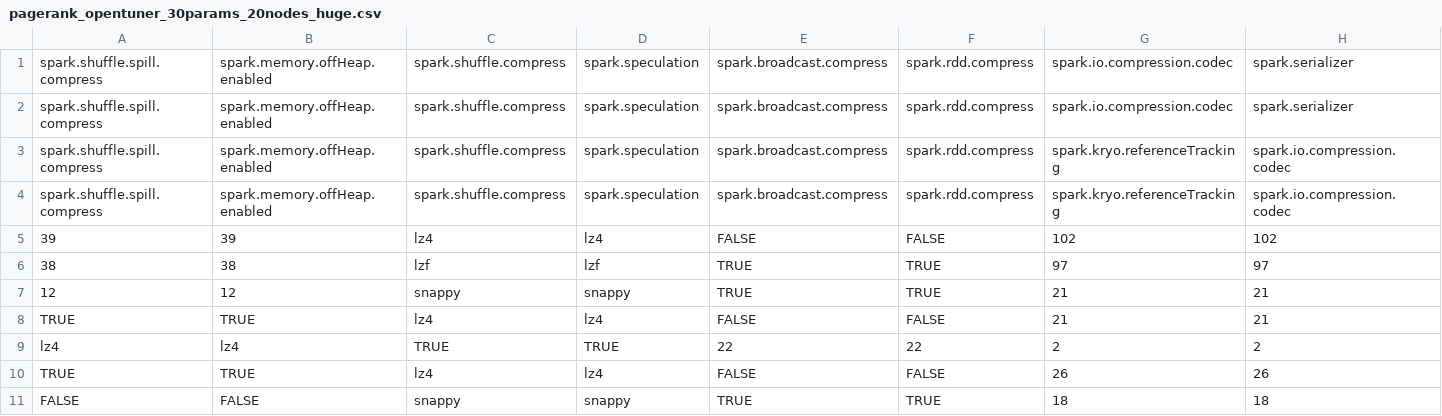
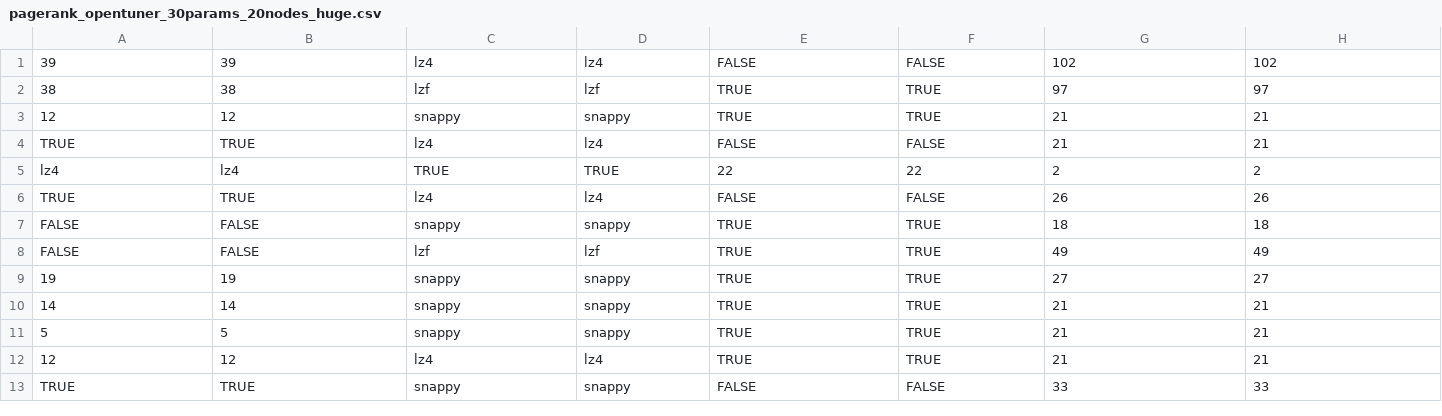
Before and after one commit to ayat-khairy/tuneful-data, a CSV file: experiment/gcp-20nodes/pagerank/pagerank_opentuner_30params_20nodes_huge.csv, drawn as a sheet; only a part is shown; the shorter side is filled out with more unchanged rows; rows hold the shown columns only; the diff names each change by its address in the sheet, - before the commit and + after, or states it on an @@ line.

```diff
--- a/experiment/gcp-20nodes/pagerank/pagerank_opentuner_30params_20nodes_huge.csv
+++ b/experiment/gcp-20nodes/pagerank/pagerank_opentuner_30params_20nodes_huge.csv
-row 1: spark.shuffle.spill.compress | spark.memory.offHeap.enabled | spark.shuffle.compress | spark.speculation | spark.broadcast.compress | spark.rdd.compress | spark.io.compression.codec | spark.serializer
-row 2: spark.shuffle.spill.compress | spark.memory.offHeap.enabled | spark.shuffle.compress | spark.speculation | spark.broadcast.compress | spark.rdd.compress | spark.io.compression.codec | spark.serializer
-row 3: spark.shuffle.spill.compress | spark.memory.offHeap.enabled | spark.shuffle.compress | spark.speculation | spark.broadcast.compress | spark.rdd.compress | spark.kryo.referenceTracking | spark.io.compression.codec
-row 4: spark.shuffle.spill.compress | spark.memory.offHeap.enabled | spark.shuffle.compress | spark.speculation | spark.broadcast.compress | spark.rdd.compress | spark.kryo.referenceTracking | spark.io.compression.codec
```
Also changed, not shown: experiment/aws-4nodes/terasort_samples_30params.csv, experiment/aws-4nodes/tpch_30params_samples.csv, 8 other files.
